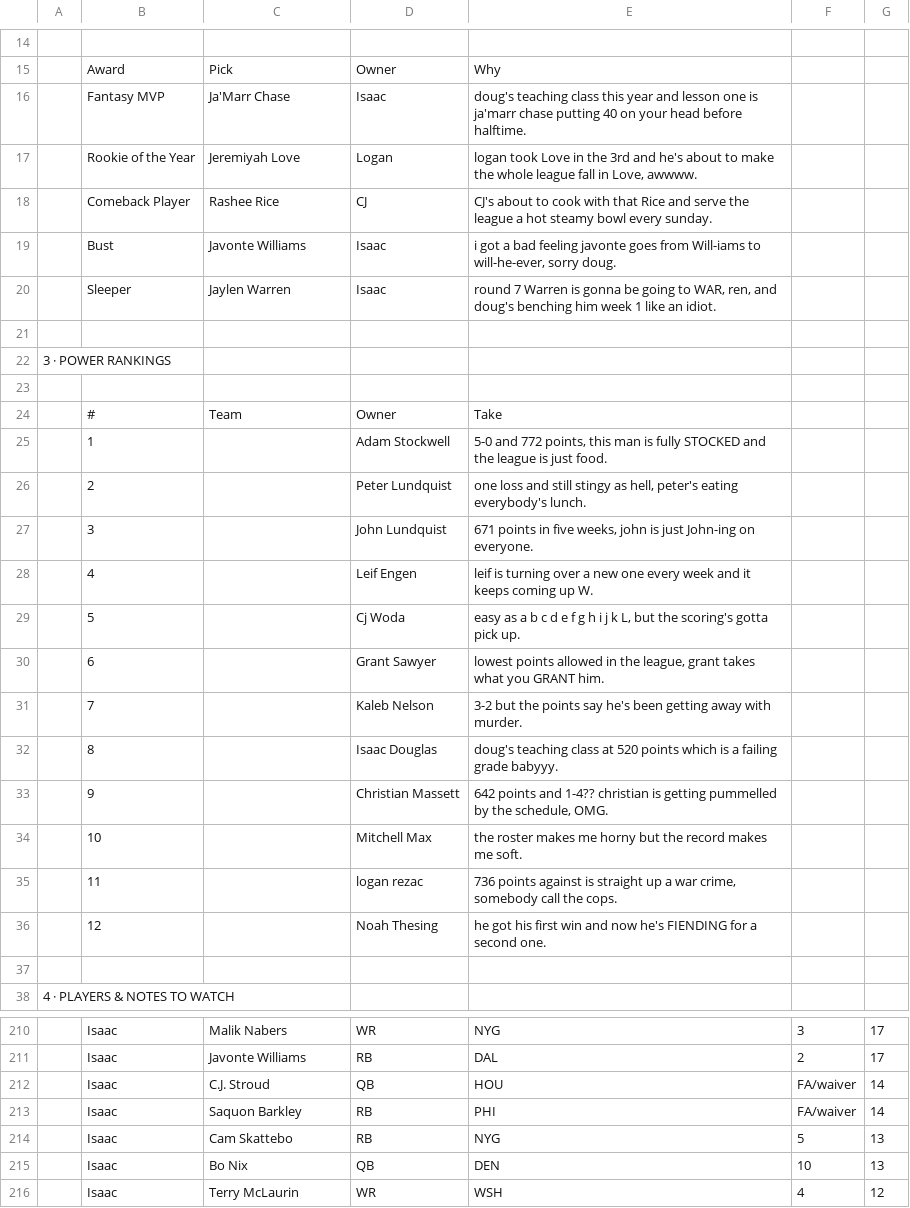
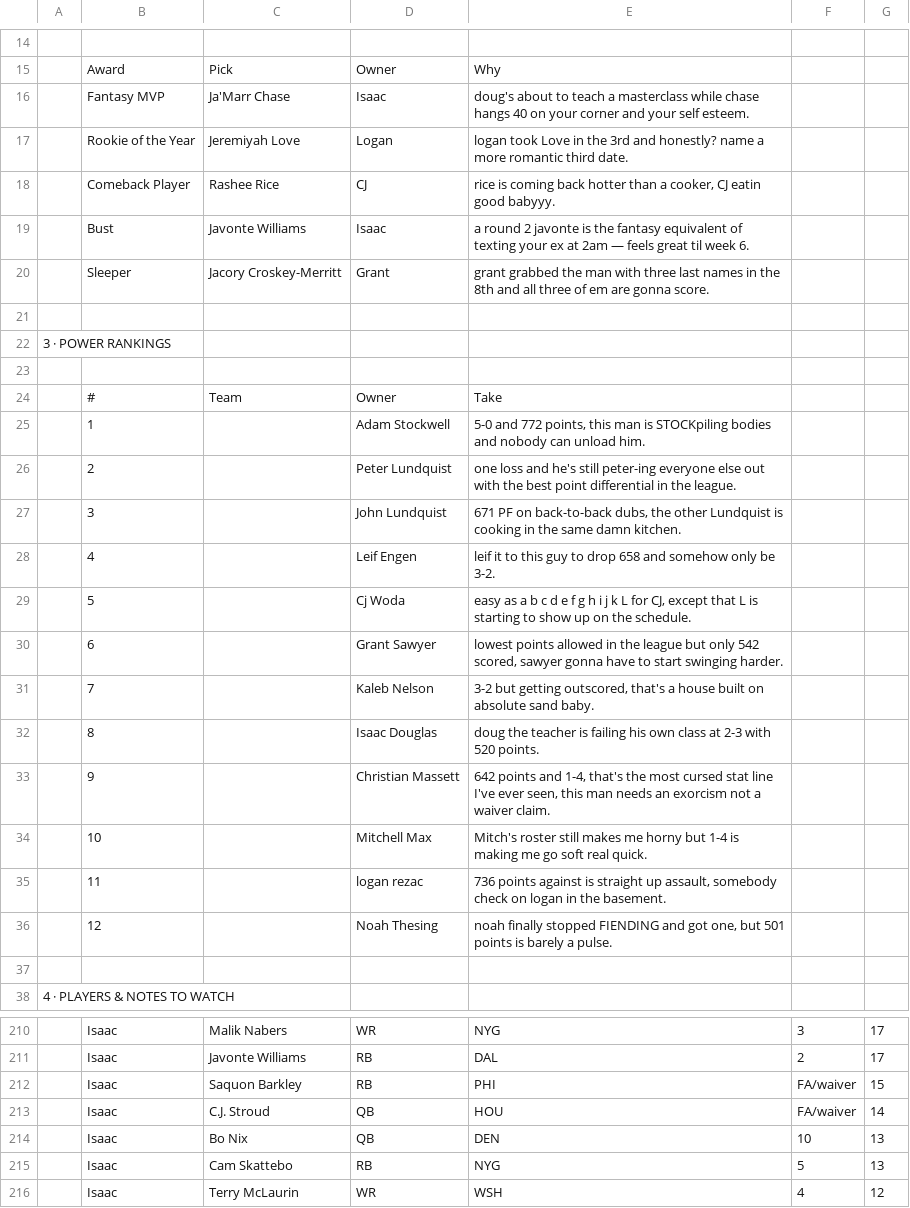
Before and after one commit to peterlundquist33-source/players-league, a CSV file: podcast/2026-week-06.csv, drawn as a sheet; only a part is shown, gaps mark what is left out; removed rows and columns are numbered as before the commit, all else as after; the diff covers the shown part only; the diff names each change by its address in the sheet, - before the commit and + after, or states it on an @@ line.

```diff
--- a/podcast/2026-week-06.csv
+++ b/podcast/2026-week-06.csv
-E16: doug's teaching class this year and lesson one is ja'marr chase putting 40 on your head before halftime.
+E16: doug's about to teach a masterclass while chase hangs 40 on your corner and your self esteem.
-E17: …3rd and he's about to make the whole league fall in Love, awwww.
+E17: …3rd and honestly? name a more romantic third date.
-E18: CJ's about to cook with that Rice and serve the league a hot steamy bowl every sunday.
+E18: rice is coming back hotter than a cooker, CJ eatin good babyyy.
-E19: i got a bad feeling javonte goes from Will-iams to will-he-ever, sorry doug.
+E19: a round 2 javonte is the fantasy equivalent of texting your ex at 2am — feels great til week 6.
-row 20:  | Sleeper | Jaylen Warren | Isaac | round 7 Warren is gonna be going to WAR, ren, and doug's benching him week 1 like an idiot.
+row 20:  | Sleeper | Jacory Croskey-Merritt | Grant | grant grabbed the man with three last names in the 8th and all three of em are gonna score.
-E25: …man is fully STOCKED and the league is just food.
+E25: …man is STOCKpiling bodies and nobody can unload him.
-E26: …loss and still stingy as hell, peter's eating everybody's lunch.
+E26: …loss and he's still peter-ing everyone else out with the best point differential in the league.
-E27: 671 points in five weeks, john is just John-ing on everyone.
+E27: 671 PF on back-to-back dubs, the other Lundquist is cooking in the same damn kitchen.
-E28: leif is turning over a new one every week and it keeps coming up W.
+E28: leif it to this guy to drop 658 and somehow only be 3-2.
-E29: …j k L, but the scoring's gotta pick up.
+E29: …j k L for CJ, except that L is starting to show up on the schedule.
-E30: …in the league, grant takes what you GRANT him.
+E30: …in the league but only 542 scored, sawyer gonna have to start swinging harder.
-E31: 3-2 but the points say he's been getting away with murder.
+E31: 3-2 but getting outscored, that's a house built on absolute sand baby.
-E32: doug's teaching class at 520 points which is a failing grade babyyy.
+E32: doug the teacher is failing his own class at 2-3 with 520 points.
-E33: …points and 1-4?? christian is getting pummelled by the schedule, OMG.
+E33: …points and 1-4, that's the most cursed stat line I've ever seen, this man needs an exorcism not a waiver claim.
-E34: the roster makes me horny but the record makes me soft.
+E34: Mitch's roster still makes me horny but 1-4 is making me go soft real quick.
-E35: …straight up a war crime, somebody call the cops.
+E35: …straight up assault, somebody check on logan in the basement.
-E36: he got his first win and now he's FIENDING for a second one.
+E36: noah finally stopped FIENDING and got one, but 501 points is barely a pulse.
+row 212:  | Isaac | Saquon Barkley | RB | PHI | FA/waiver | 15
-row 213:  | Isaac | Saquon Barkley | RB | PHI | FA/waiver | 14
@@ row 215 moved to row 214: Isaac @@
```
Also changed, not shown: 2 added rows, 2 removed rows and 47 edited cells elsewhere in this file, 3 other files.
